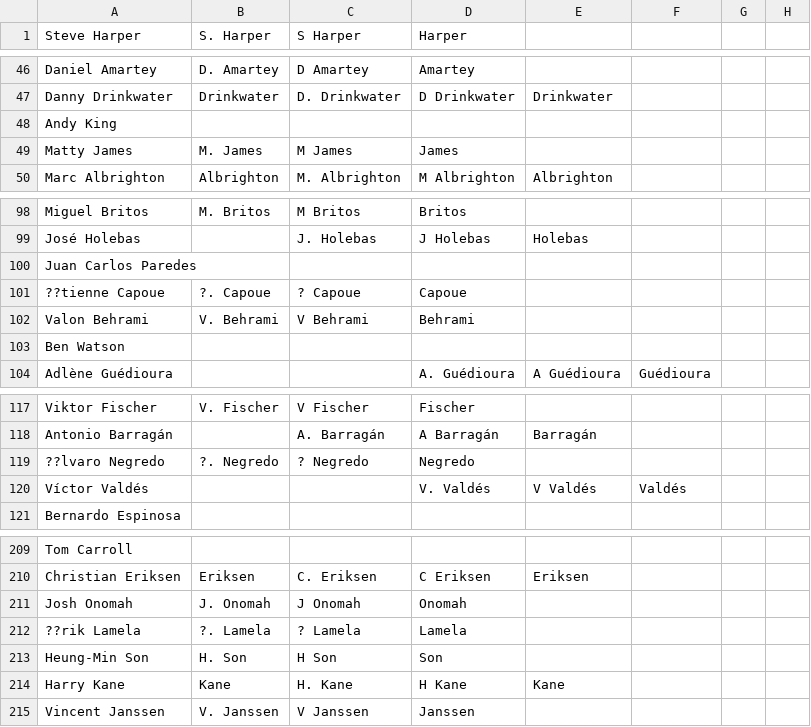
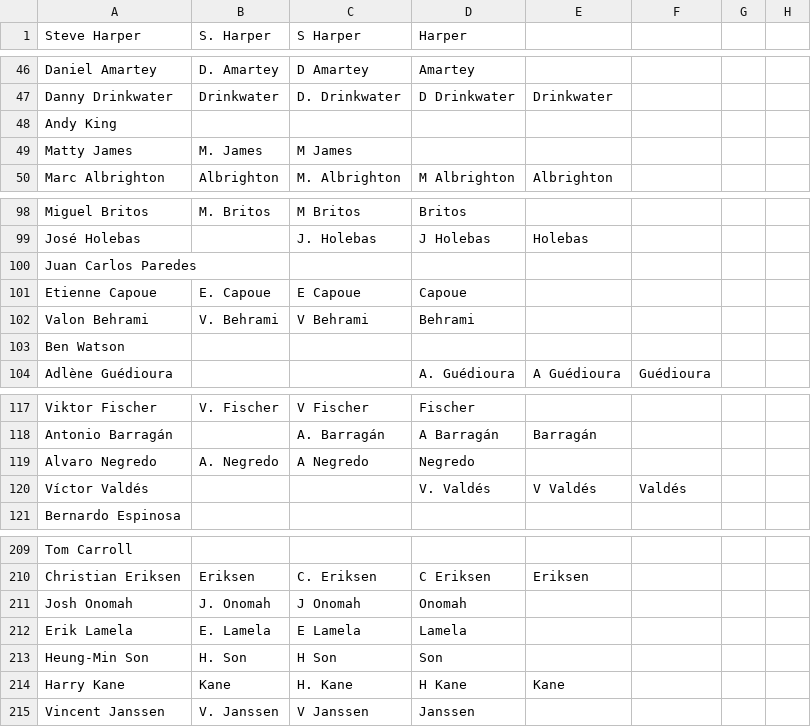
Before and after one commit to jaxmann/soccer-highlights-server, a CSV file: output.csv, drawn as a sheet; only a part is shown, gaps mark what is left out; the diff names each change by its address in the sheet, - before the commit and + after, or states it on an @@ line.

Commit message:
remove 'james' from matty james

```diff
--- a/output.csv
+++ b/output.csv
-D49 (Harper): James
+D49 (Harper): (empty)
-A101 (Steve Harper): ??tienne Capoue
+A101 (Steve Harper): Etienne Capoue
-B101 (S. Harper): ?. Capoue
+B101 (S. Harper): E. Capoue
-C101 (S Harper): ? Capoue
+C101 (S Harper): E Capoue
-A119 (Steve Harper): ??lvaro Negredo
+A119 (Steve Harper): Alvaro Negredo
-B119 (S. Harper): ?. Negredo
+B119 (S. Harper): A. Negredo
-C119 (S Harper): ? Negredo
+C119 (S Harper): A Negredo
-A212 (Steve Harper): ??rik Lamela
+A212 (Steve Harper): Erik Lamela
-B212 (S. Harper): ?. Lamela
+B212 (S. Harper): E. Lamela
-C212 (S Harper): ? Lamela
+C212 (S Harper): E Lamela
```
